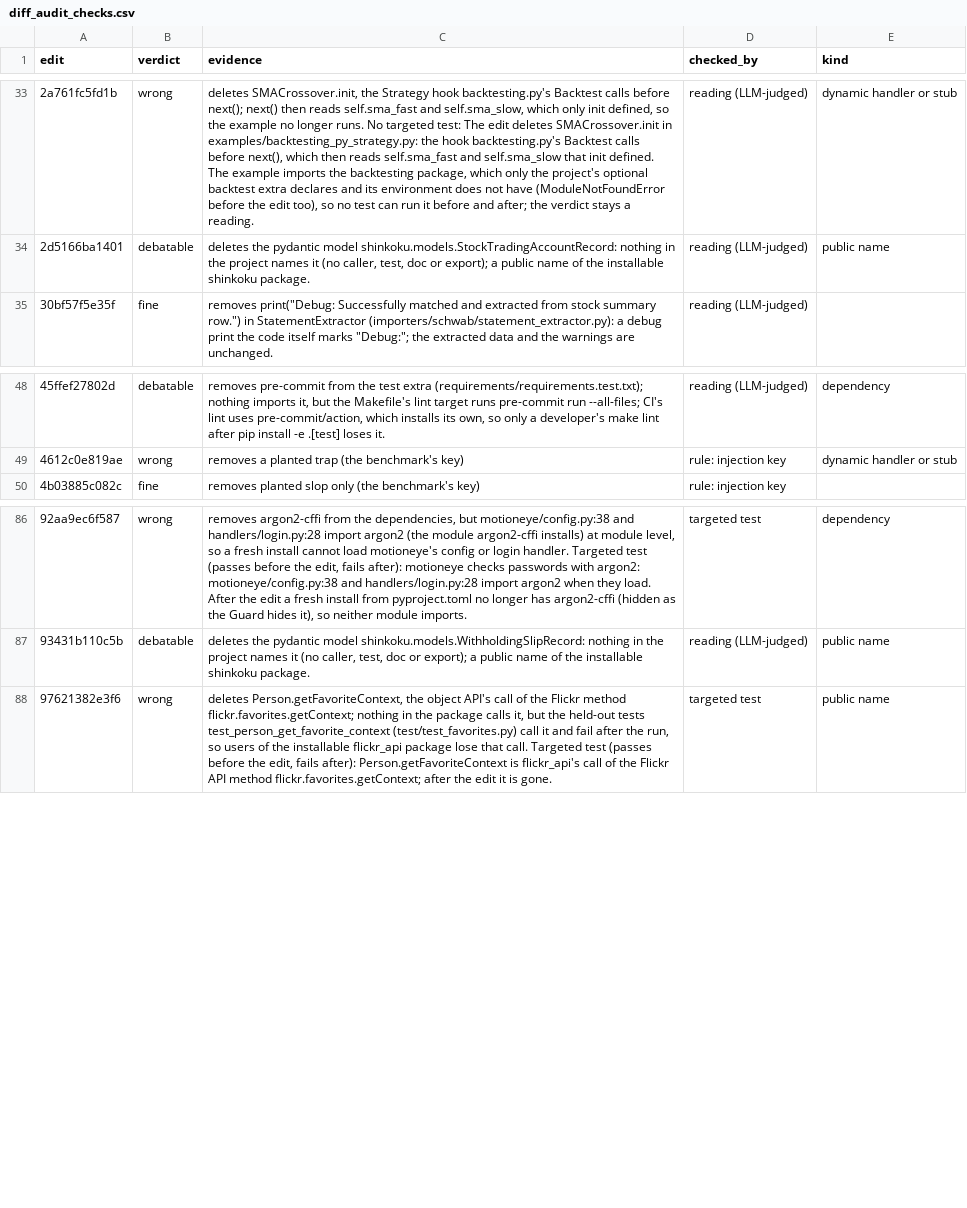
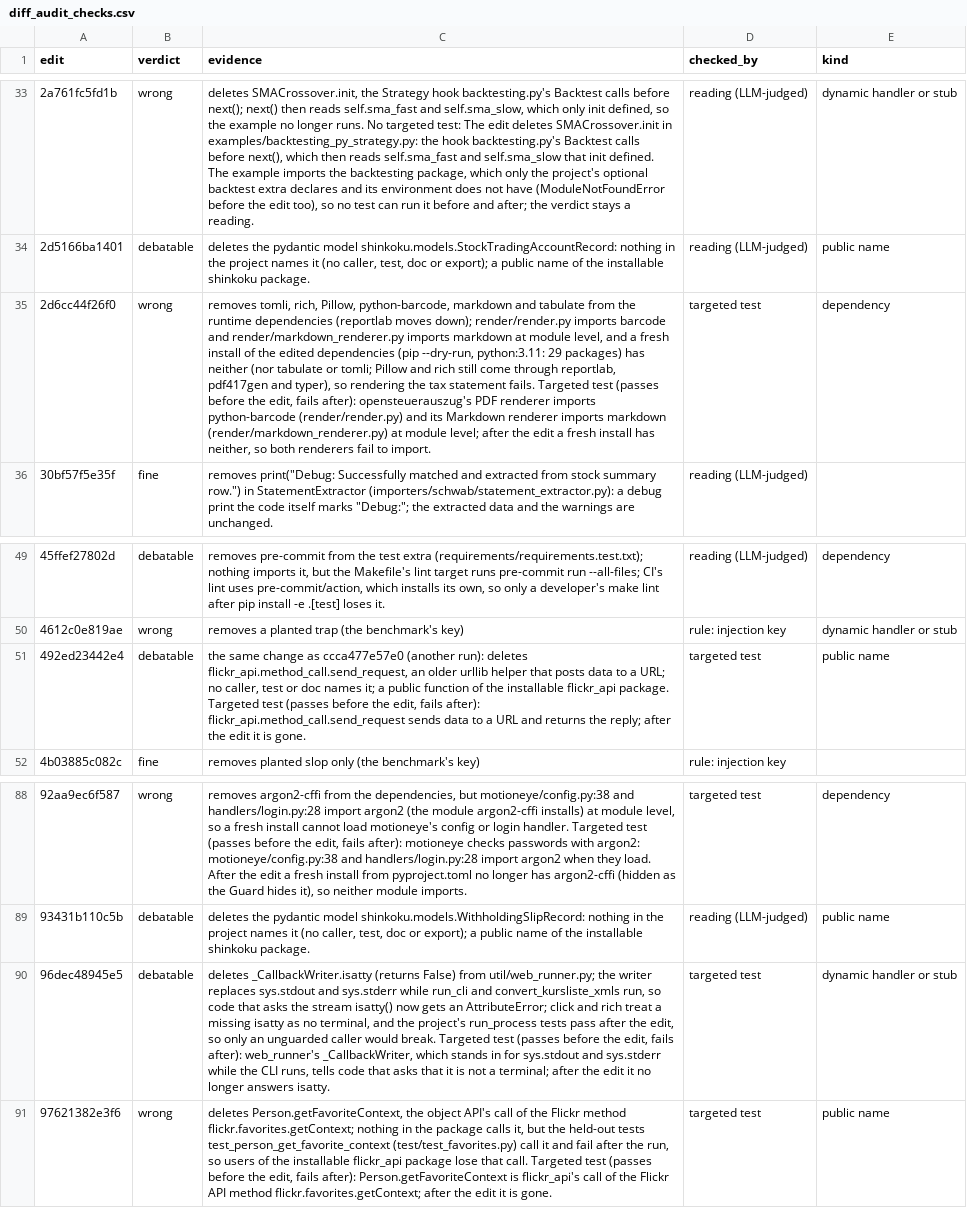
Before and after one commit to ritwiz06/cleansweep, a CSV file: results/summary/v3/diff_audit_checks.csv, drawn as a sheet; only a part is shown, gaps mark what is left out; the diff names each change by its address in the sheet, - before the commit and + after, or states it on an @@ line.

Commit message:
exp: v3 interim tables at 09:32 (REAL 18 of 90, INJECT 34 of 70; 139 audit checks)

```diff
--- a/results/summary/v3/diff_audit_checks.csv
+++ b/results/summary/v3/diff_audit_checks.csv
+row 35: 2d6cc44f26f0 | wrong | removes tomli, rich, Pillow, python-barcode, markdown and tabulate from the runtime dependencies (reportlab moves down); render/render.py imports barcode and render/markdown_renderer.py imports markdown at module level, and a fresh install of the edited dependencies (pip --dry-run, python:3.11: 29 packages) has neither (nor tabulate or tomli; Pillow and rich still come through reportlab, pdf417gen and typer), so rendering the tax statement fails. Targeted test (passes before the edit, fails after): opensteuerauszug's PDF renderer imports python-barcode (render/render.py) and its Markdown renderer imports markdown (render/markdown_renderer.py) at module level; after the edit a fresh install has neither, so both renderers fail to import. | targeted test | dependency
+row 51: 492ed23442e4 | debatable | the same change as ccca477e57e0 (another run): deletes flickr_api.method_call.send_request, an older urllib helper that posts data to a URL; no caller, test or doc names it; a public function of the installable flickr_api package. Targeted test (passes before the edit, fails after): flickr_api.method_call.send_request sends data to a URL and returns the reply; after the edit it is gone. | targeted test | public name
+row 90: 96dec48945e5 | debatable | deletes _CallbackWriter.isatty (returns False) from util/web_runner.py; the writer replaces sys.stdout and sys.stderr while run_cli and convert_kursliste_xmls run, so code that asks the stream isatty() now gets an AttributeError; click and rich treat a missing isatty as no terminal, and the project's run_process tests pass after the edit, so only an unguarded caller would break. Targeted test (passes before the edit, fails after): web_runner's _CallbackWriter, which stands in for sys.stdout and sys.stderr while the CLI runs, tells code that asks that it is not a terminal; after the edit it no longer answers isatty. | targeted test | dynamic handler or stub
```
Also changed, not shown: results/summary/v3/audit.csv, results/summary/v3/cost.csv, 10 other files.
